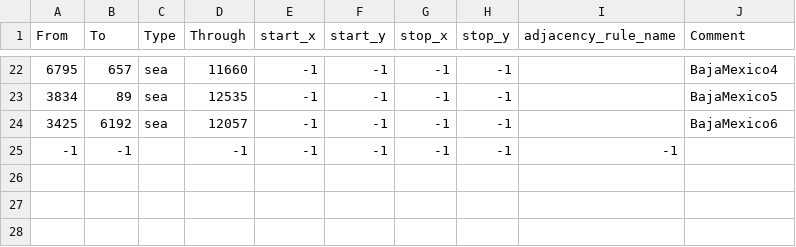
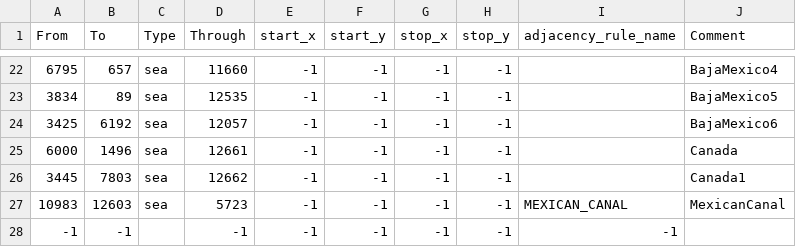
Before and after one commit to Dylanisalbanian17/SESOCivilWar, a CSV file: map/adjacencies.csv, drawn as a sheet; only a part is shown, gaps mark what is left out; the diff names each change by its address in the sheet, - before the commit and + after, or states it on an @@ line.

Commit message:
Added east palestine, added panama canal, added other adjacencies, new focuses, new idea for pennsylvania.

```diff
--- a/map/adjacencies.csv
+++ b/map/adjacencies.csv
+row 25: 6000 | 1496 | sea | 12661 | -1 | -1 | -1 | -1 |  | Canada
+row 26: 3445 | 7803 | sea | 12662 | -1 | -1 | -1 | -1 |  | Canada1
+row 27: 10983 | 12603 | sea | 5723 | -1 | -1 | -1 | -1 | MEXICAN_CANAL | MexicanCanal
```
Also changed, not shown: 10 other files.
